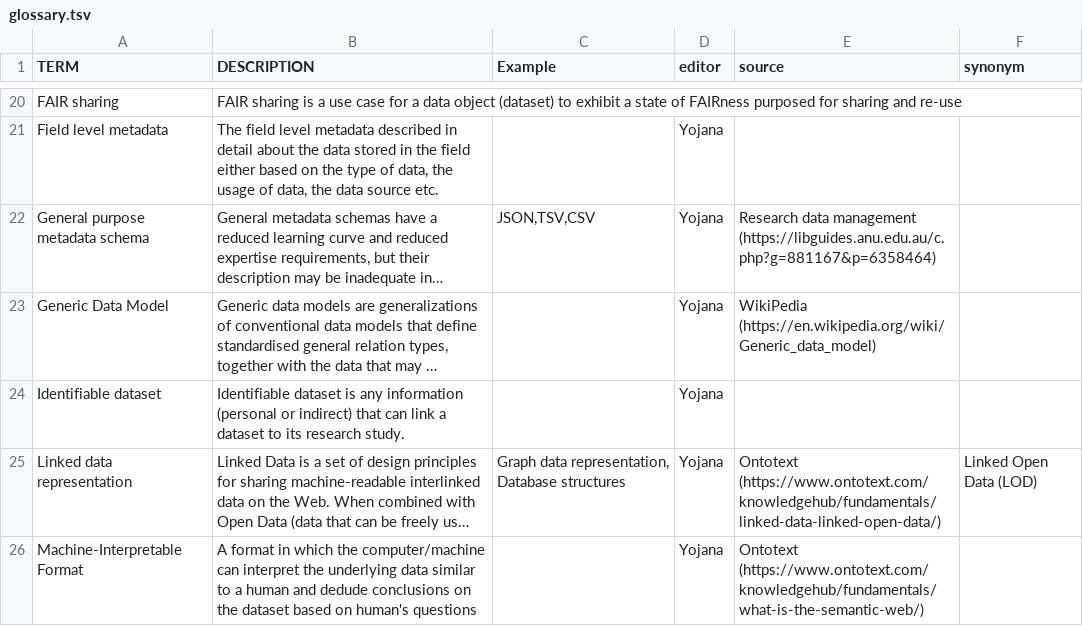
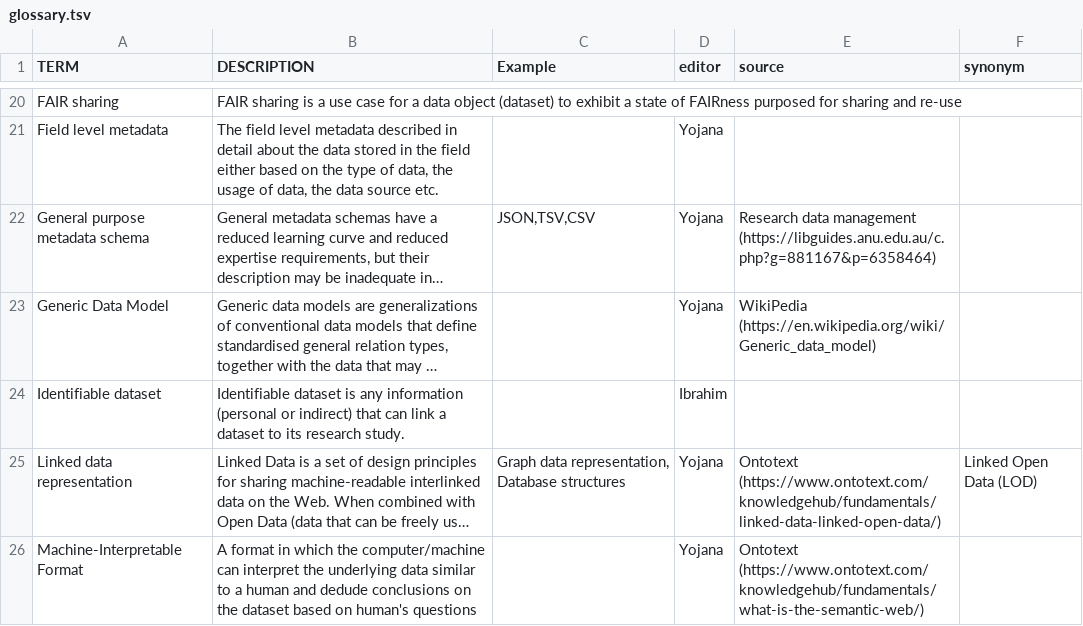
Before and after one commit to FAIRplus/Data-Maturity, a TSV file: docs/glossary.tsv, drawn as a sheet; only a part is shown, gaps mark what is left out; long unchanged cells end in …; the diff names each change by its address in the sheet, - before the commit and + after, or states it on an @@ line.

Commit message:
Testing glossary.yml

```diff
--- a/docs/glossary.tsv
+++ b/docs/glossary.tsv
-D24 (editor): Yojana
+D24 (editor): Ibrahim
```
